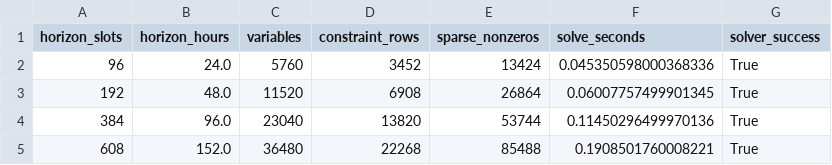
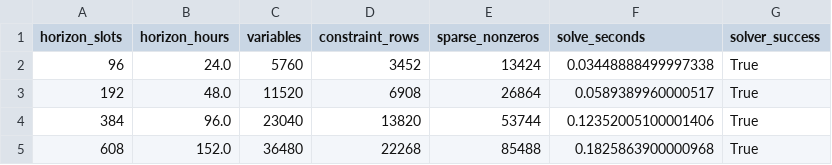
Before and after one commit to derry-cheng/test, a CSV file: ai_dc_dr_verification_tsg_complete/experiments/exp2_baseline_verification/results/final/complexity_scaling.csv, drawn as a sheet.

```diff
--- a/ai_dc_dr_verification_tsg_complete/experiments/exp2_baseline_verification/results/final/complexity_scaling.csv
+++ b/ai_dc_dr_verification_tsg_complete/experiments/exp2_baseline_verification/results/final/complexity_scaling.csv
@@ -1,5 +1,5 @@
 horizon_slots,horizon_hours,variables,constraint_rows,sparse_nonzeros,solve_seconds,solver_success
-96,24.0,5760,3452,13424,0.045350598000368336,True
-192,48.0,11520,6908,26864,0.06007757499901345,True
-384,96.0,23040,13820,53744,0.11450296499970136,True
-608,152.0,36480,22268,85488,0.1908501760008221,True
+96,24.0,5760,3452,13424,0.03448888499997338,True
+192,48.0,11520,6908,26864,0.0589389960000517,True
+384,96.0,23040,13820,53744,0.12352005100001406,True
+608,152.0,36480,22268,85488,0.1825863900000968,True
```
Also changed, not shown: 12 other files.
